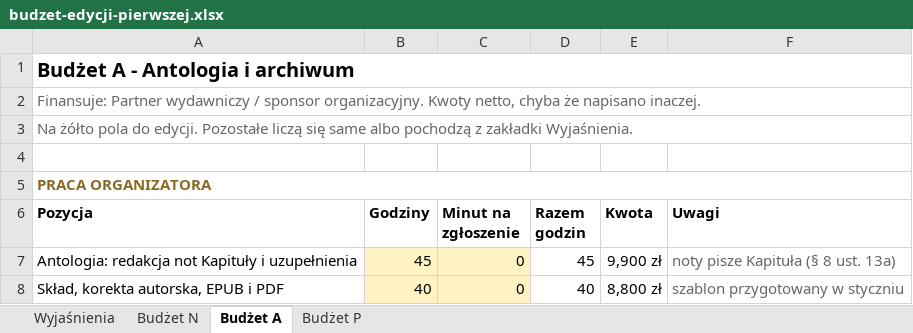
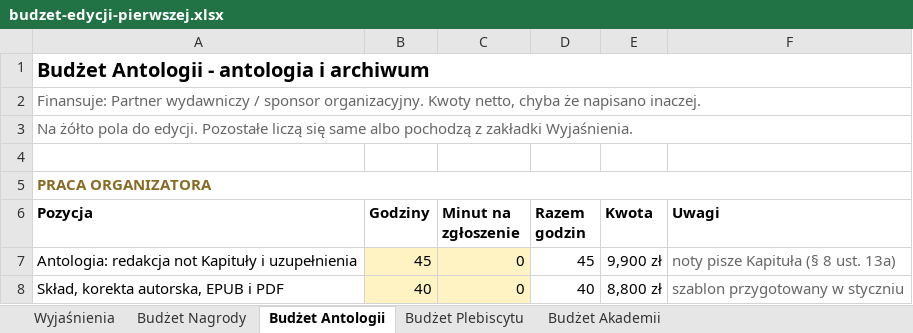
Before and after one commit to kolbinski/konstela, an Excel workbook: budzet-edycji-pierwszej.xlsx, sheet Budżet Antologii, drawn as a sheet; only a part is shown; values as stored, in another font and other column widths than the file's, no borders; the diff names each change by its address in the sheet, - before the commit and + after, or states it on an @@ line.

```diff
--- a/budzet-edycji-pierwszej.xlsx (sheet Budżet Antologii)
+++ b/budzet-edycji-pierwszej.xlsx (sheet Budżet Antologii)
-sheet tab: Budżet N
+sheet tab: Budżet Nagrody
-sheet tab: Budżet A
+sheet tab: Budżet Antologii
-sheet tab: Budżet P
+sheet tab: Budżet Plebiscytu
+sheet tab: Budżet Akademii
-A1 (Pozycja): Budżet A - Antologia i archiwum
+A1 (Pozycja): Budżet Antologii - antologia i archiwum
```
Also changed, not shown: sheet Wyjaśnienia, sheet Budżet Nagrody, sheet Budżet Plebiscytu, formulas that keep their value, 8 other files.
